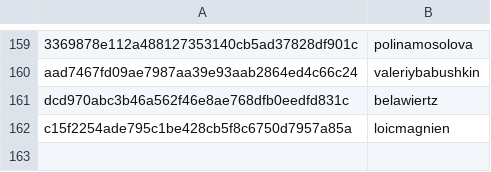
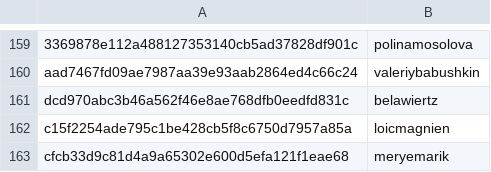
Before and after one commit to DataTalksClub/datatalksclub.github.io, a CSV file: scripts/data/hashes.csv, drawn as a sheet; only a part is shown, gaps mark what is left out; the diff names each change by its address in the sheet, - before the commit and + after, or states it on an @@ line.

```diff
--- a/scripts/data/hashes.csv
+++ b/scripts/data/hashes.csv
+row 163: cfcb33d9c81d4a9a65302e600d5efa121f1eae68 | meryemarik
```
Also changed, not shown: 3 other files.
